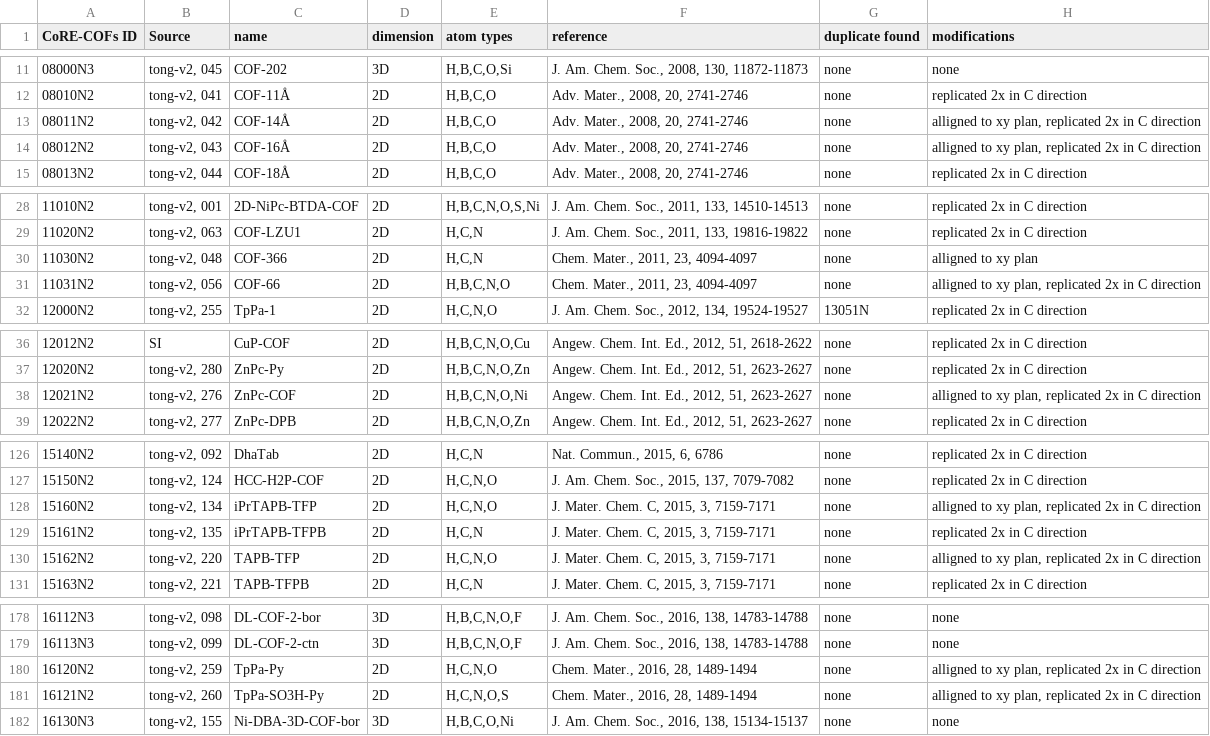
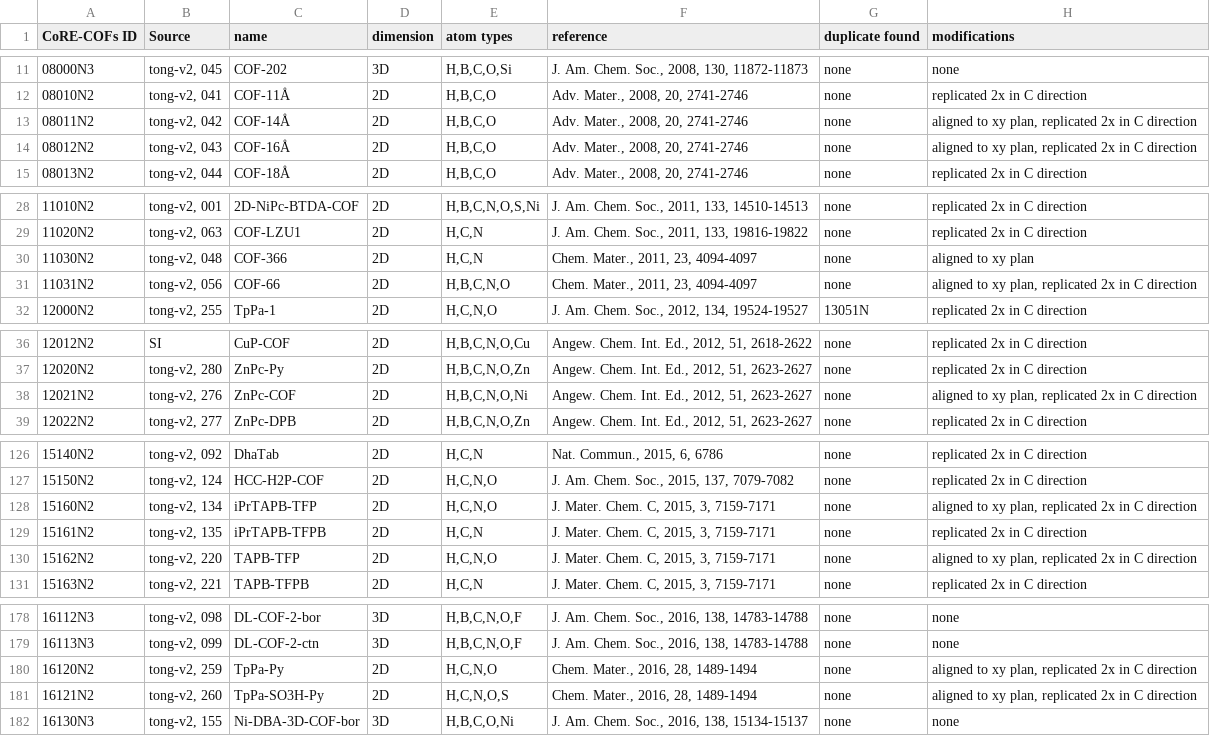
Before and after one commit to danieleongari/CURATED-COFs, a CSV file: cof-frameworks.csv, drawn as a sheet; only a part is shown, gaps mark what is left out; the diff covers the shown part only.

```diff
--- a/cof-frameworks.csv
+++ b/cof-frameworks.csv
@@ -12,4 +12,4 @@ CoRE-COFs ID;Source;name;dimension;atom types;reference;duplicate found;modifica
 08010N2;tong-v2, 041;COF-11Å;2D;H,B,C,O;Adv. Mater., 2008, 20, 2741-2746;none;replicated 2x in C direction
-08011N2;tong-v2, 042;COF-14Å;2D;H,B,C,O;Adv. Mater., 2008, 20, 2741-2746;none;alligned to xy plan, replicated 2x in C direction
-08012N2;tong-v2, 043;COF-16Å;2D;H,B,C,O;Adv. Mater., 2008, 20, 2741-2746;none;alligned to xy plan, replicated 2x in C direction
+08011N2;tong-v2, 042;COF-14Å;2D;H,B,C,O;Adv. Mater., 2008, 20, 2741-2746;none;aligned to xy plan, replicated 2x in C direction
+08012N2;tong-v2, 043;COF-16Å;2D;H,B,C,O;Adv. Mater., 2008, 20, 2741-2746;none;aligned to xy plan, replicated 2x in C direction
 08013N2;tong-v2, 044;COF-18Å;2D;H,B,C,O;Adv. Mater., 2008, 20, 2741-2746;none;replicated 2x in C direction
@@ -29,4 +29,4 @@ CoRE-COFs ID;Source;name;dimension;atom types;reference;duplicate found;modifica
 11020N2;tong-v2, 063;COF-LZU1;2D;H,C,N;J. Am. Chem. Soc., 2011, 133, 19816-19822;none;replicated 2x in C direction
-11030N2;tong-v2, 048;COF-366;2D;H,C,N;Chem. Mater., 2011, 23, 4094-4097;none;alligned to xy plan
-11031N2;tong-v2, 056;COF-66;2D;H,B,C,N,O;Chem. Mater., 2011, 23, 4094-4097;none;alligned to xy plan, replicated 2x in C direction
+11030N2;tong-v2, 048;COF-366;2D;H,C,N;Chem. Mater., 2011, 23, 4094-4097;none;aligned to xy plan
+11031N2;tong-v2, 056;COF-66;2D;H,B,C,N,O;Chem. Mater., 2011, 23, 4094-4097;none;aligned to xy plan, replicated 2x in C direction
 12000N2;tong-v2, 255;TpPa-1;2D;H,C,N,O;J. Am. Chem. Soc., 2012, 134, 19524-19527;13051N;replicated 2x in C direction
@@ -37,3 +37,3 @@ CoRE-COFs ID;Source;name;dimension;atom types;reference;duplicate found;modifica
 12020N2;tong-v2, 280;ZnPc-Py;2D;H,B,C,N,O,Zn;Angew. Chem. Int. Ed., 2012, 51, 2623-2627;none;replicated 2x in C direction
-12021N2;tong-v2, 276;ZnPc-COF;2D;H,B,C,N,O,Ni;Angew. Chem. Int. Ed., 2012, 51, 2623-2627;none;alligned to xy plan, replicated 2x in C direction
+12021N2;tong-v2, 276;ZnPc-COF;2D;H,B,C,N,O,Ni;Angew. Chem. Int. Ed., 2012, 51, 2623-2627;none;aligned to xy plan, replicated 2x in C direction
 12022N2;tong-v2, 277;ZnPc-DPB;2D;H,B,C,N,O,Zn;Angew. Chem. Int. Ed., 2012, 51, 2623-2627;none;replicated 2x in C direction
@@ -127,5 +127,5 @@ CoRE-COFs ID;Source;name;dimension;atom types;reference;duplicate found;modifica
 15150N2;tong-v2, 124;HCC-H2P-COF;2D;H,C,N,O;J. Am. Chem. Soc., 2015, 137, 7079-7082;none;replicated 2x in C direction
-15160N2;tong-v2, 134;iPrTAPB-TFP;2D;H,C,N,O;J. Mater. Chem. C, 2015, 3, 7159-7171;none;alligned to xy plan, replicated 2x in C direction
+15160N2;tong-v2, 134;iPrTAPB-TFP;2D;H,C,N,O;J. Mater. Chem. C, 2015, 3, 7159-7171;none;aligned to xy plan, replicated 2x in C direction
 15161N2;tong-v2, 135;iPrTAPB-TFPB;2D;H,C,N;J. Mater. Chem. C, 2015, 3, 7159-7171;none;replicated 2x in C direction
-15162N2;tong-v2, 220;TAPB-TFP;2D;H,C,N,O;J. Mater. Chem. C, 2015, 3, 7159-7171;none;alligned to xy plan, replicated 2x in C direction
+15162N2;tong-v2, 220;TAPB-TFP;2D;H,C,N,O;J. Mater. Chem. C, 2015, 3, 7159-7171;none;aligned to xy plan, replicated 2x in C direction
 15163N2;tong-v2, 221;TAPB-TFPB;2D;H,C,N;J. Mater. Chem. C, 2015, 3, 7159-7171;none;replicated 2x in C direction
@@ -179,4 +179,4 @@ CoRE-COFs ID;Source;name;dimension;atom types;reference;duplicate found;modifica
 16113N3;tong-v2, 099;DL-COF-2-ctn;3D;H,B,C,N,O,F;J. Am. Chem. Soc., 2016, 138, 14783-14788;none;none
-16120N2;tong-v2, 259;TpPa-Py;2D;H,C,N,O;Chem. Mater., 2016, 28, 1489-1494;none;alligned to xy plan, replicated 2x in C direction
-16121N2;tong-v2, 260;TpPa-SO3H-Py;2D;H,C,N,O,S;Chem. Mater., 2016, 28, 1489-1494;none;alligned to xy plan, replicated 2x in C direction
+16120N2;tong-v2, 259;TpPa-Py;2D;H,C,N,O;Chem. Mater., 2016, 28, 1489-1494;none;aligned to xy plan, replicated 2x in C direction
+16121N2;tong-v2, 260;TpPa-SO3H-Py;2D;H,C,N,O,S;Chem. Mater., 2016, 28, 1489-1494;none;aligned to xy plan, replicated 2x in C direction
 16130N3;tong-v2, 155;Ni-DBA-3D-COF-bor;3D;H,B,C,O,Ni;J. Am. Chem. Soc., 2016, 138, 15134-15137;none;none
```
Also changed, not shown: 31 edited cells elsewhere in this file.
